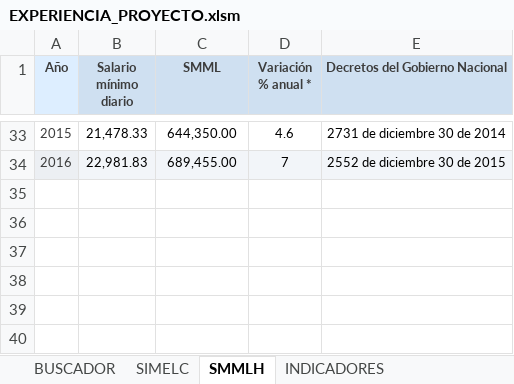
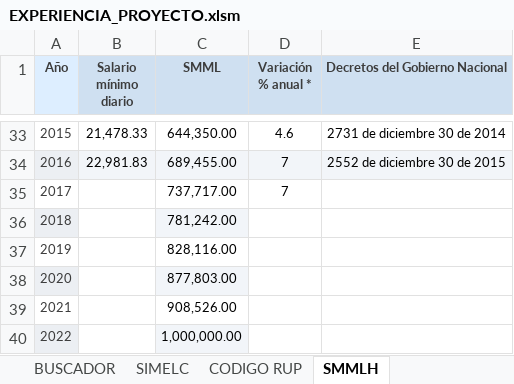
Before and after one commit to damanosalvag/buscador, an Excel workbook: code/EXPERIENCIA_PROYECTO.xlsm, sheet SMMLH, drawn as a sheet; only a part is shown, gaps mark what is left out; values as stored, in another font and other column widths than the file's, no borders; the diff names each change by its address in the sheet, - before the commit and + after, or states it on an @@ line.

```diff
--- a/code/EXPERIENCIA_PROYECTO.xlsm (sheet SMMLH)
+++ b/code/EXPERIENCIA_PROYECTO.xlsm (sheet SMMLH)
-sheet tab: INDICADORES
@@ sheet tab unhidden: CODIGO RUP @@
+row 35: 2017 |  | 737,717.00 | 7
+row 36: 2018 |  | 781,242.00
+row 37: 2019 |  | 828,116.00
+row 38: 2020 |  | 877,803.00
+row 39: 2021 |  | 908,526.00
+row 40: 2022 |  | 1,000,000.00
```
Also changed, not shown: sheet SIMELC, other sheet tabs, charts or pictures.
